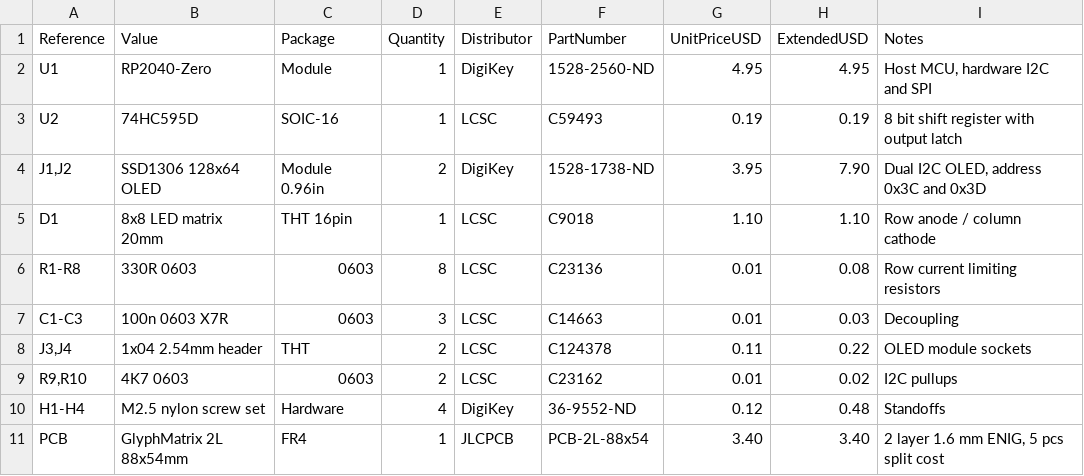
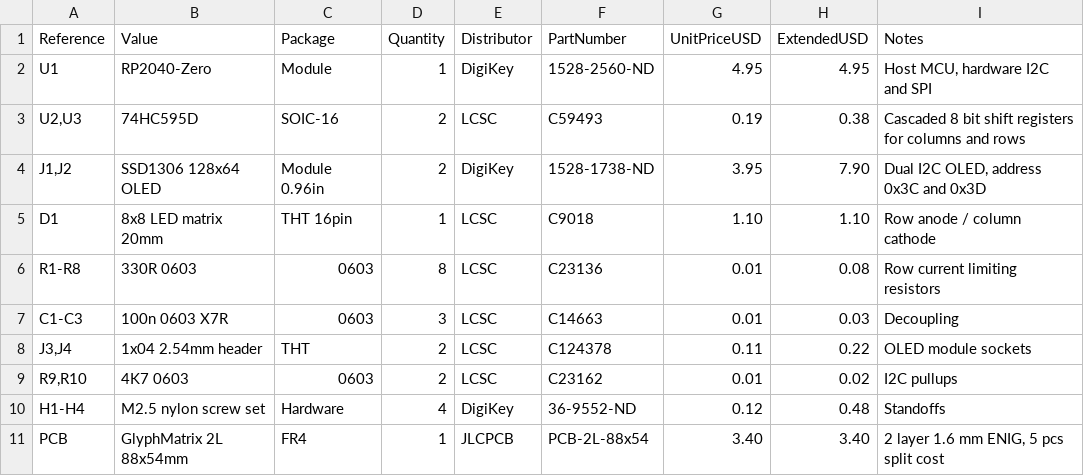
Before and after one commit to draarivpatel-ui/halflife-hardware-suite, a CSV file: week4-display/bom.csv, drawn as a sheet.

Commit message:
Fix five build-blocking hardware defects across weeks 1, 3, 4, 5
- Week 5 ALU netlist: removed output-to-output shorts on U5 mux inputs,
  added U9 (second 74HC153) so Y[3:0] result bus exists, SUB decode now
  asserts only for opcode 01 via U8 NOR, ZERO flag fully wired, OVERFLOW
  honestly moved to expansion pin, all CMOS inputs tied
- Week 3: real R-2R ladder topology (8x 20K legs, 7x 10K arms, 20K
  termination into LAD0, LAD7 output to buffer), real RP2040-Zero
  castellated pad pattern, dead SPI/I2C nets removed, COL3 moved off
  GP16 (onboard WS2812) to GP26 in firmware and board
- Week 4: two cascaded 74HC595 (matches 16-bit firmware shift), correct
  pinout: VCC/+3V3, /SRCLR high, /OE on GPIO blanking pin, SER on MOSI,
  real RP2040-Zero pads matching firmware pin list
- Week 1: VBUS track rerouted to VIN pad, +3V3 track rerouted off VIN,
  no more 5V onto 3.3V rail; schematic gains real pin names, full pin
  UUIDs and labeled connectivity stubs
- Software: hc283 carryIntoMSB off-by-one fixed in both evaluators,
  ADSR release trace uses time-since-release, ledFrameFromGlyph row 7
  no longer mirrors font bit 0, Gerber metadata honest per board,
  snap receiver x positions match the OpenSCAD source
- Hygiene: em-dash entities and eyebrow/tagline elements removed,
  scroll-behavior smooth removed, INA219 calibration word corrected
  to 0x2800, BOM totals resynced (12.19/18.56/12.60)
- Tests 48 to 56: netlist pin uniqueness, no output shorts, floating
  input detection, ladder topology, 595 pinout, firmware GPIO to pad
  sync, rail-short regression

```diff
--- a/week4-display/bom.csv
+++ b/week4-display/bom.csv
@@ -2,3 +2,3 @@ Reference,Value,Package,Quantity,Distributor,PartNumber,UnitPriceUSD,ExtendedUSD
 "U1","RP2040-Zero","Module",1,DigiKey,1528-2560-ND,4.95,4.95,"Host MCU, hardware I2C and SPI"
-"U2","74HC595D","SOIC-16",1,LCSC,C59493,0.19,0.19,"8 bit shift register with output latch"
+"U2,U3","74HC595D","SOIC-16",2,LCSC,C59493,0.19,0.38,"Cascaded 8 bit shift registers for columns and rows"
 "J1,J2","SSD1306 128x64 OLED","Module 0.96in",2,DigiKey,1528-1738-ND,3.95,7.90,"Dual I2C OLED, address 0x3C and 0x3D"
```
Also changed, not shown: week3-music/bom.csv, week5-logic/bom.csv, 49 other files.
